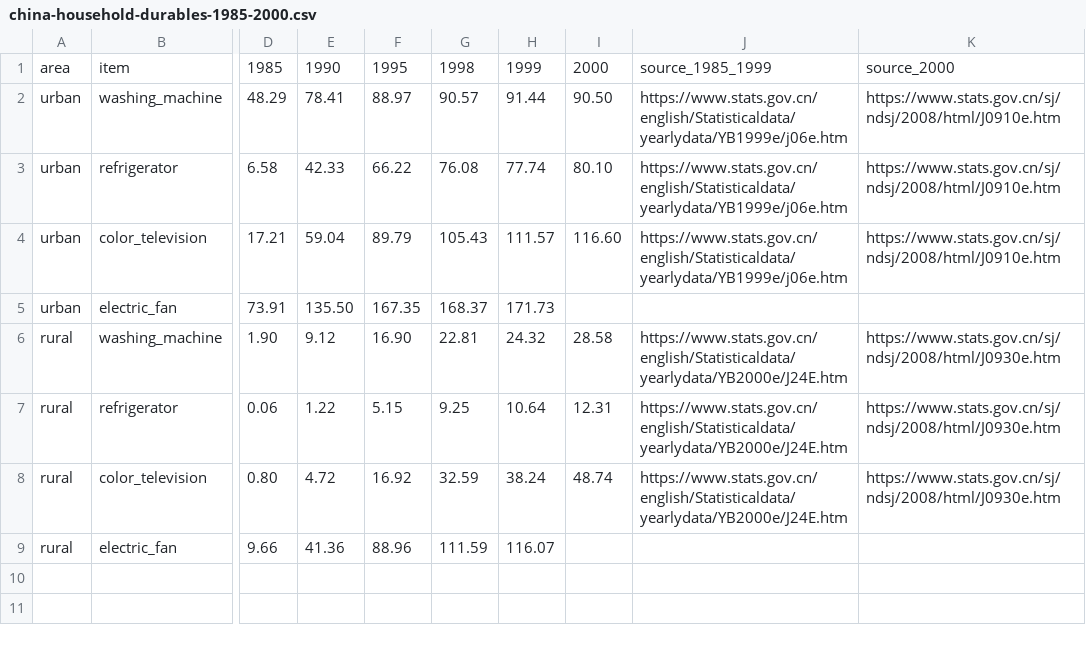
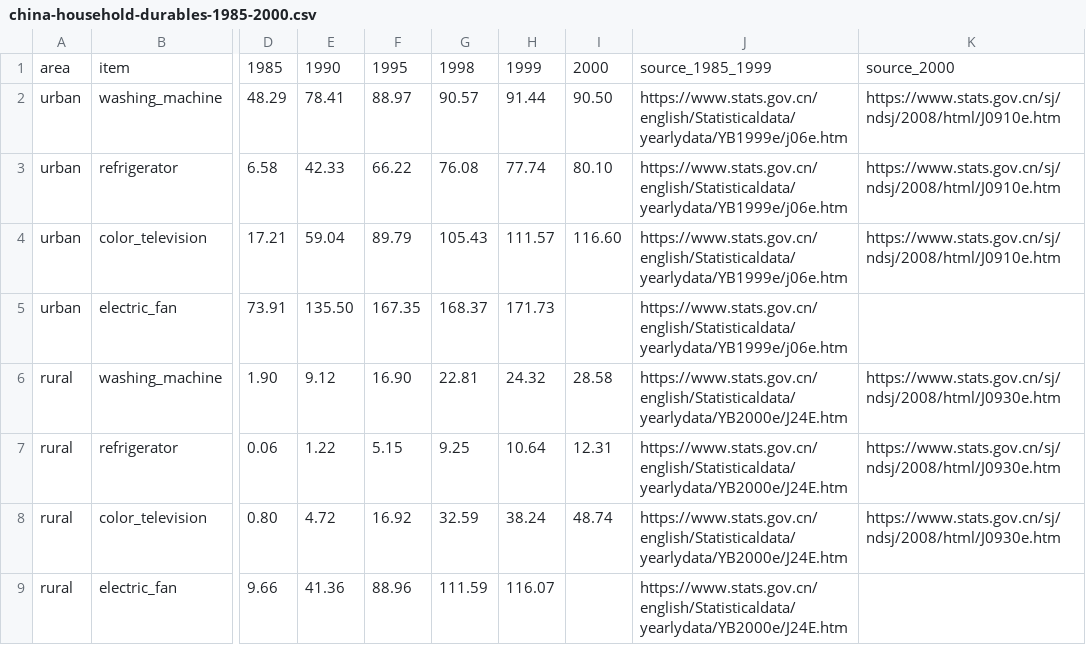
Before and after one commit to tmzncty/how-people-lived, a CSV file: data/china-household-durables-1985-2000.csv, drawn as a sheet; only a part is shown, gaps mark what is left out; the diff names each change by its address in the sheet, - before the commit and + after, or states it on an @@ line.

Commit message:
Fix fan series source fields

```diff
--- a/data/china-household-durables-1985-2000.csv
+++ b/data/china-household-durables-1985-2000.csv
-J5: (empty)
+J5: https://www.stats.gov.cn/english/Statisticaldata/yearlydata/YB1999e/j06e.htm
-J9: (empty)
+J9: https://www.stats.gov.cn/english/Statisticaldata/yearlydata/YB2000e/J24E.htm
```
